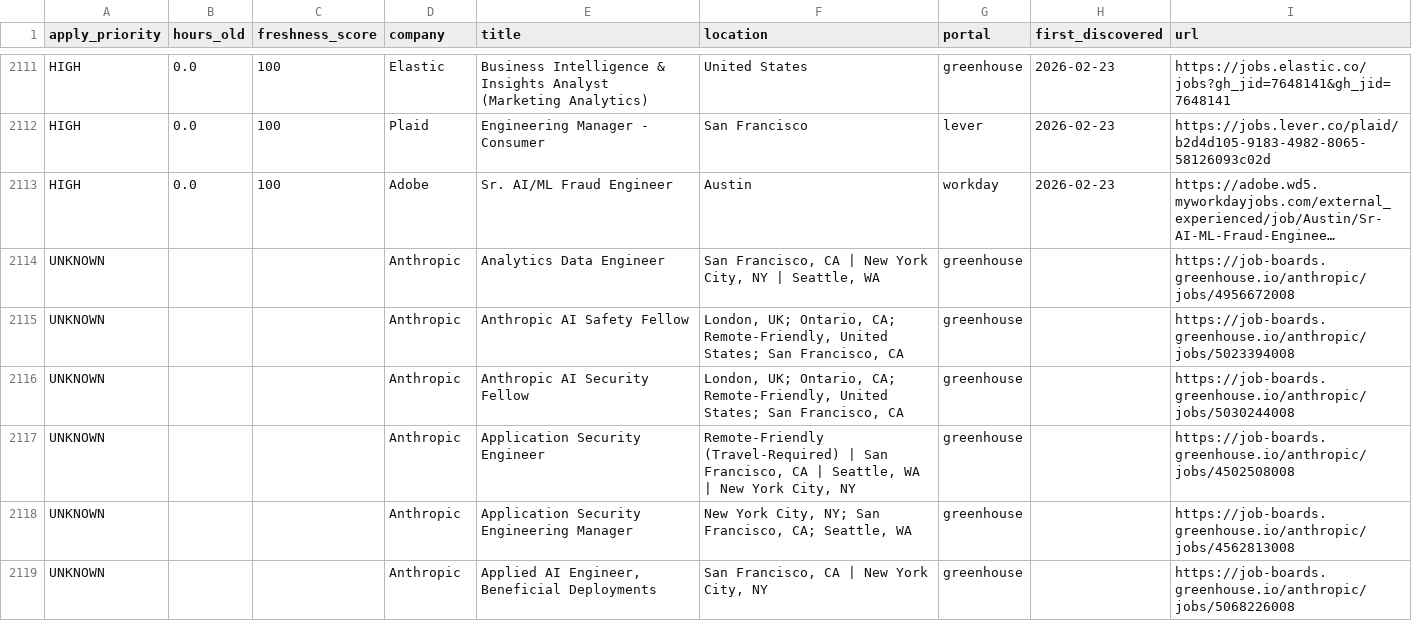
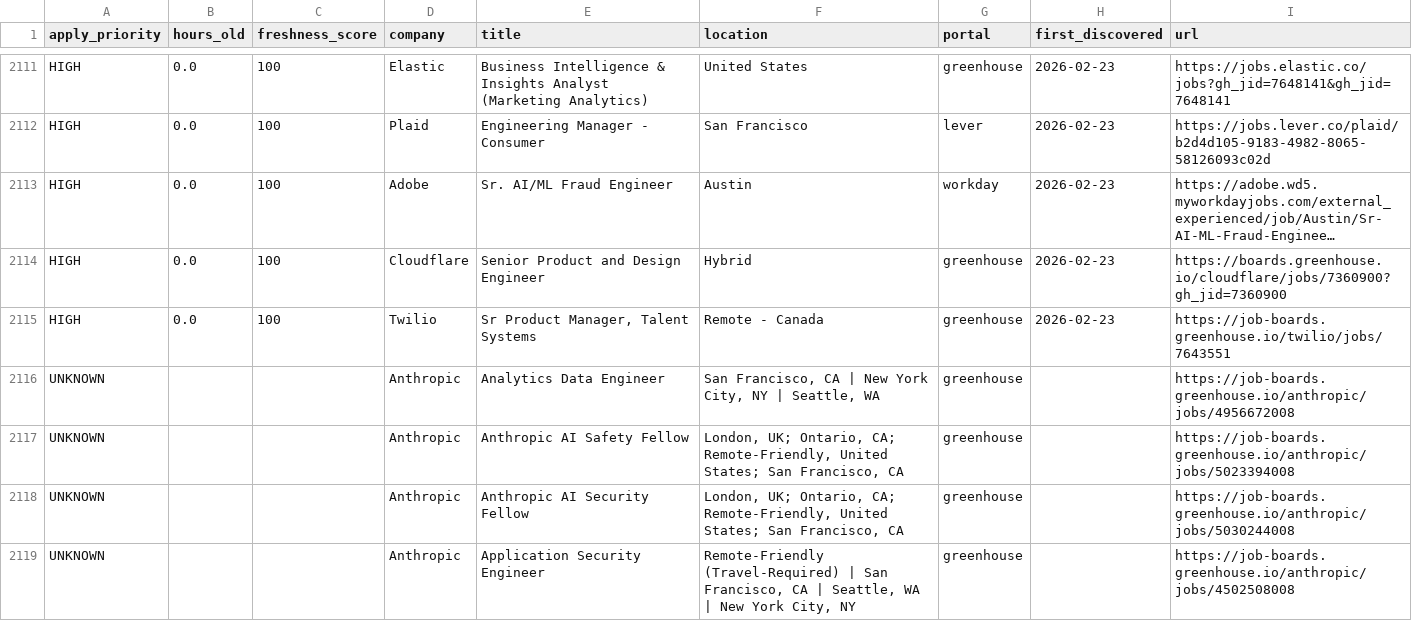
Before and after one commit to Nuthanreddy05/tech-jobs-scraper, a CSV file: jobs/jobs_summary.csv, drawn as a sheet; only a part is shown, gaps mark what is left out; the shorter side is filled out with more unchanged rows; long unchanged cells end in …; the diff names each change by its address in the sheet, - before the commit and + after, or states it on an @@ line.

```diff
--- a/jobs/jobs_summary.csv
+++ b/jobs/jobs_summary.csv
+row 2114: HIGH | 0.0 | 100 | Cloudflare | Senior Product and Design Engineer | Hybrid | greenhouse | 2026-02-23 | https://boards.greenhouse.io/cloudflare/jobs/7360900?gh_jid=7360900
+row 2115: HIGH | 0.0 | 100 | Twilio | Sr Product Manager, Talent Systems | Remote - Canada | greenhouse | 2026-02-23 | https://job-boards.greenhouse.io/twilio/jobs/7643551
```
Also changed, not shown: 5 other files.
